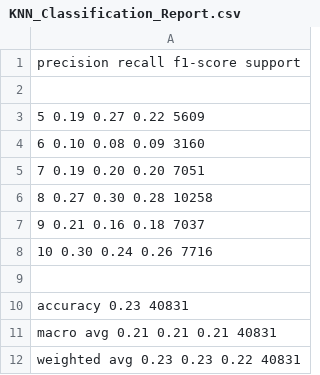
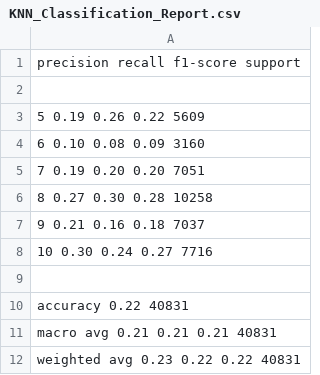
Before and after one commit to DANNHIROAKI/DODP-G7, a CSV file: Metrics/KNN_Classification_Report.csv, drawn as a sheet.

```diff
--- a/Metrics/KNN_Classification_Report.csv
+++ b/Metrics/KNN_Classification_Report.csv
@@ -2,3 +2,3 @@
 
-           5       0.19      0.27      0.22      5609
+           5       0.19      0.26      0.22      5609
            6       0.10      0.08      0.09      3160
@@ -7,6 +7,6 @@
            9       0.21      0.16      0.18      7037
-          10       0.30      0.24      0.26      7716
+          10       0.30      0.24      0.27      7716
 
-    accuracy                           0.23     40831
+    accuracy                           0.22     40831
    macro avg       0.21      0.21      0.21     40831
-weighted avg       0.23      0.23      0.22     40831
+weighted avg       0.23      0.22      0.22     40831
```
Also changed, not shown: Metrics/Decision_Tree_Classification_Report.csv, Metrics/GBM_Classification_Report.csv, 13 other files.
